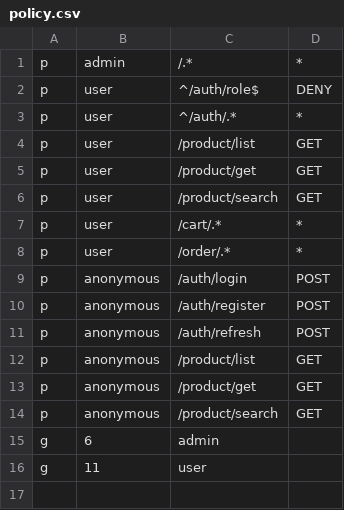
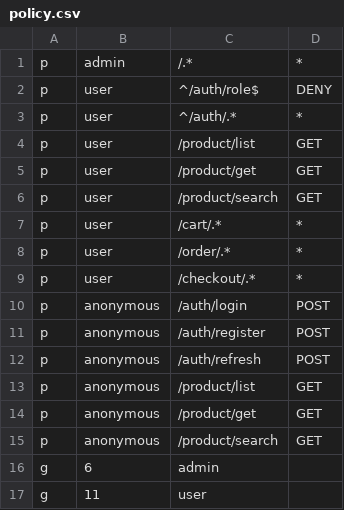
Before and after one commit to JiChenSSG/TikMall, a CSV file: app/auth/config/dev/policy.csv, drawn as a sheet.

```diff
--- a/app/auth/config/dev/policy.csv
+++ b/app/auth/config/dev/policy.csv
@@ -8,2 +8,3 @@ p, user, /cart/.*, *
 p, user, /order/.*, *
+p, user, /checkout/.*, *
 p, anonymous, /auth/login, POST
```
Also changed, not shown: 11 other files.
